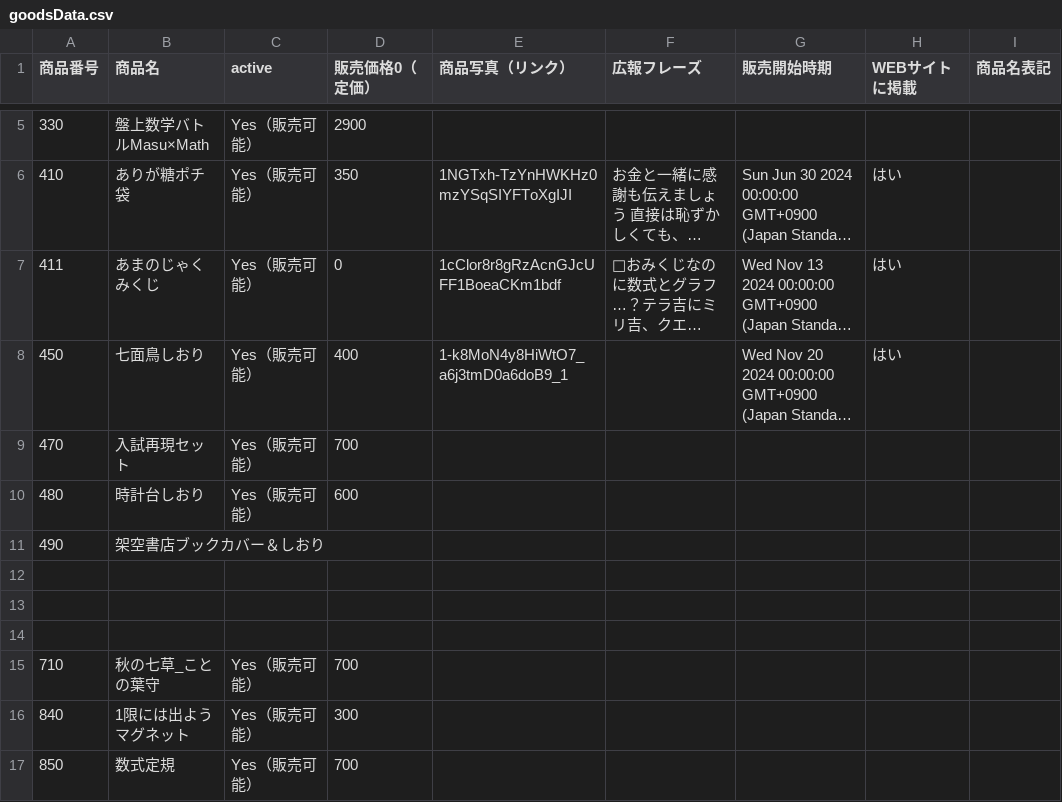
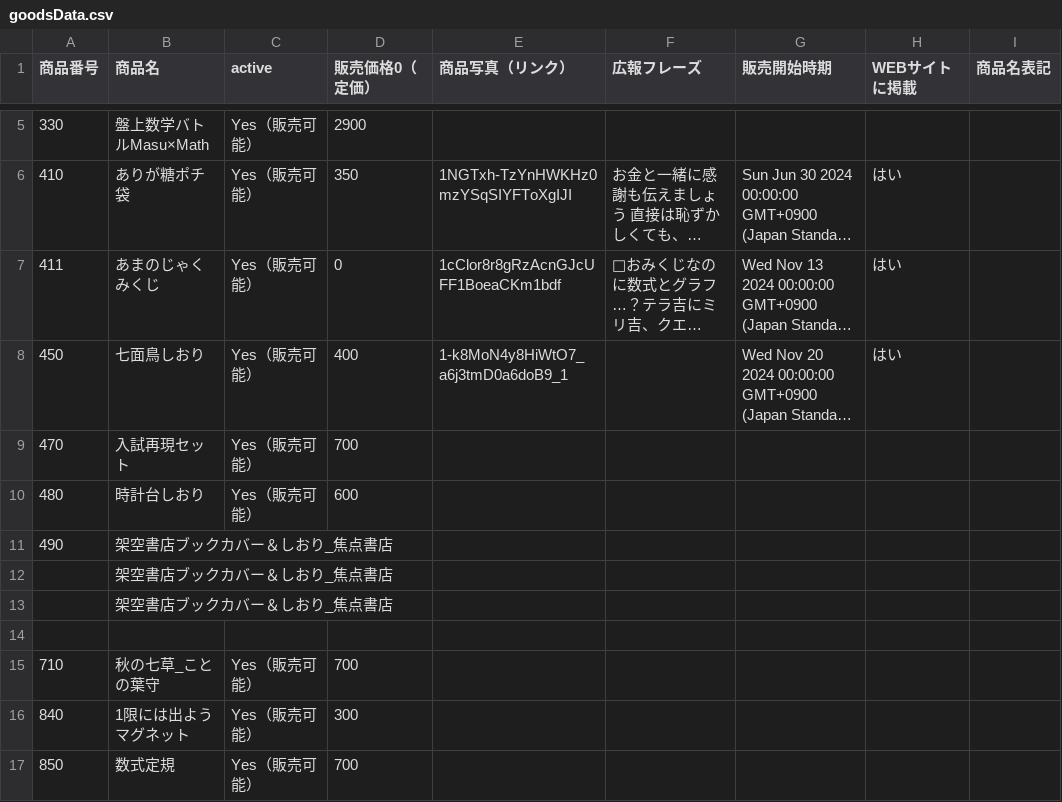
Before and after one commit to KyoudaiKobo/KyoudaiKobo.github.io, a CSV file: goodsData.csv, drawn as a sheet; only a part is shown, gaps mark what is left out; long unchanged cells end in ….

Commit message:
Update spreadsheet data 2025-11-19T10:12:12.537Z

```diff
--- a/goodsData.csv
+++ b/goodsData.csv
@@ -10,5 +10,5 @@
 480|時計台しおり|Yes（販売可能）|600|||||
-490|架空書店ブックカバー＆しおり|||||||
-||||||||
-||||||||
+490|架空書店ブックカバー＆しおり_焦点書店|||||||
+|架空書店ブックカバー＆しおり_焦点書店|||||||
+|架空書店ブックカバー＆しおり_焦点書店|||||||
 ||||||||
```
